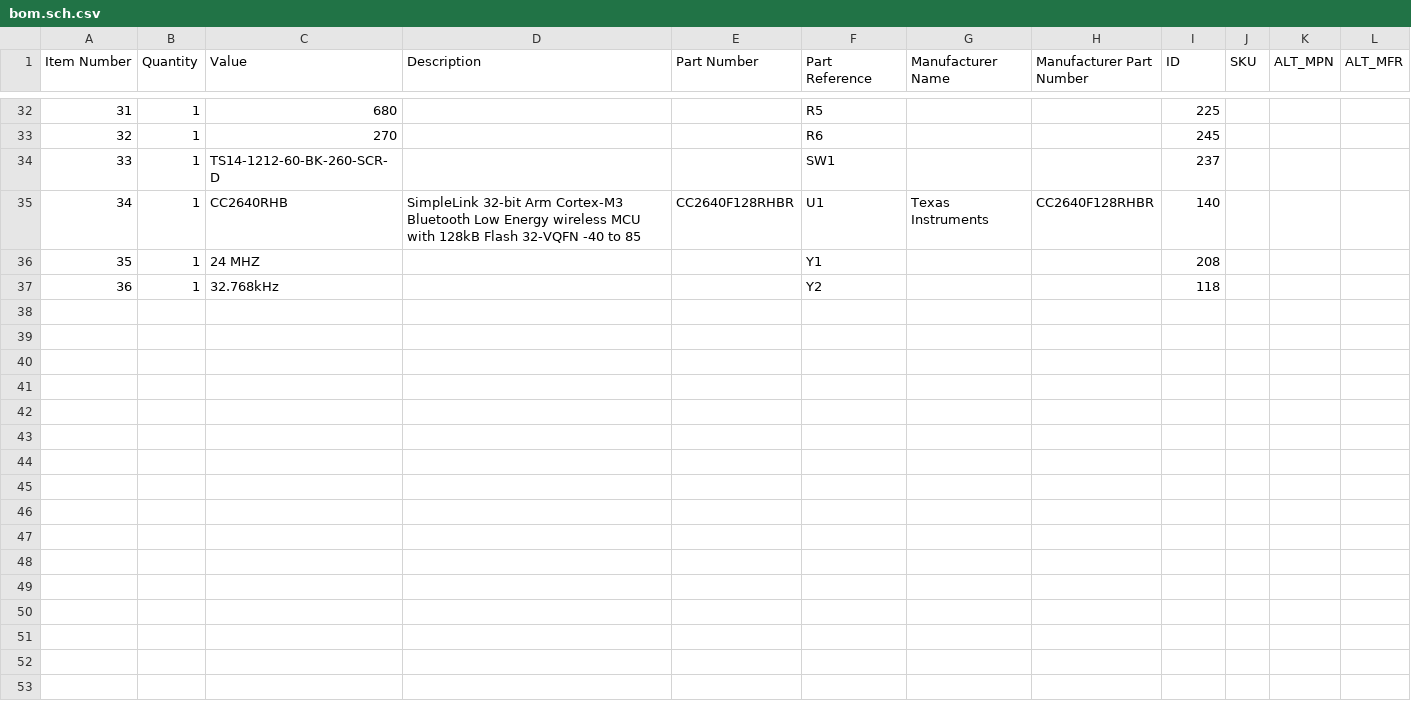
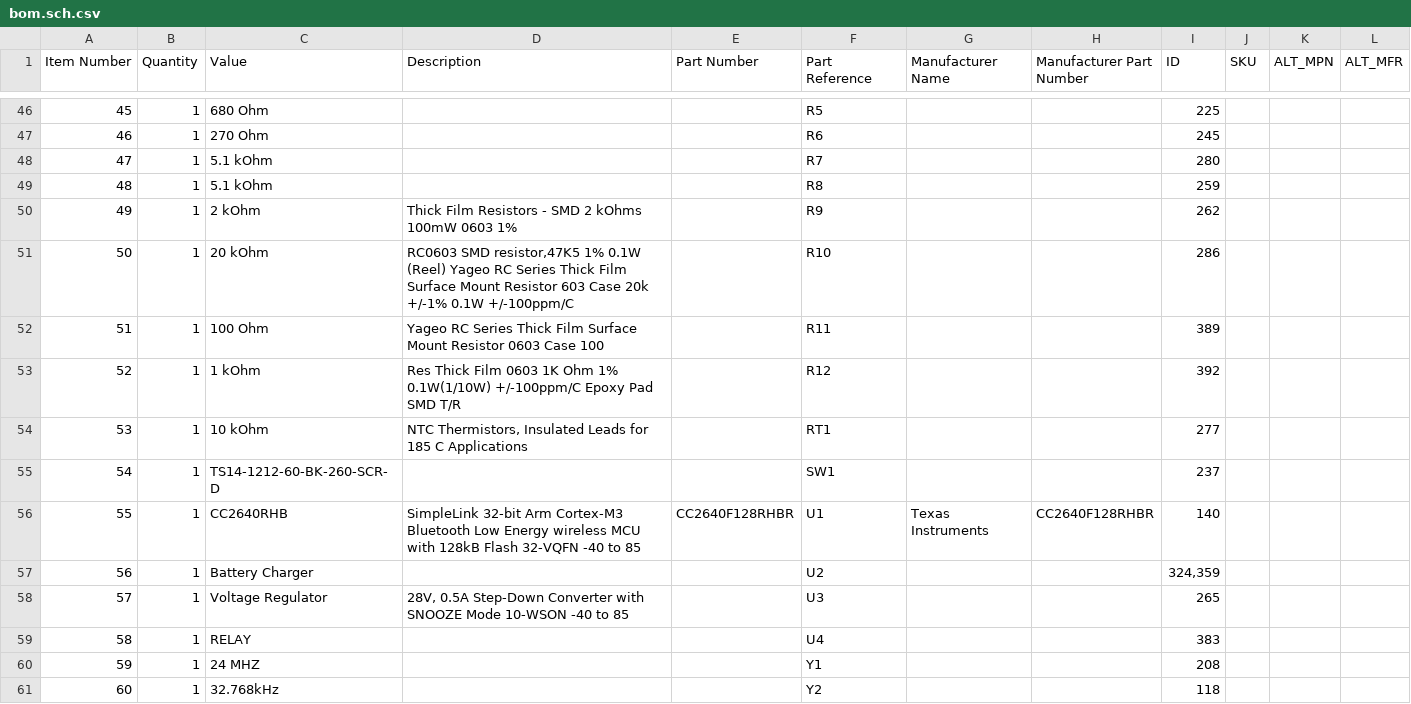
Before and after one commit to andreunifi/Orcad_Backup, a CSV file: Orcad_Workspace/workspace/projects/moisturesensor/so1l_output/bom.sch.csv, drawn as a sheet; only a part is shown, gaps mark what is left out; addresses are those after the commit; the diff covers the shown part only; the diff names each change by its address in the sheet, - before the commit and + after, or states it on an @@ line.

```diff
--- a/Orcad_Workspace/workspace/projects/moisturesensor/so1l_output/bom.sch.csv
+++ b/Orcad_Workspace/workspace/projects/moisturesensor/so1l_output/bom.sch.csv
@@ column A (Item Number) renumbered from row 24 down @@
-C46 (Value): 680
+C46 (Value): 680 Ohm
-C47 (Value): 270
+C47 (Value): 270 Ohm
+row 48: 47 | 1 | 5.1 kOhm |  |  | R7 |  |  | 280
+row 49: 48 | 1 | 5.1 kOhm |  |  | R8 |  |  | 259
+row 50: 49 | 1 | 2 kOhm | Thick Film Resistors - SMD 2 kOhms 100mW 0603 1% |  | R9 |  |  | 262
+row 51: 50 | 1 | 20 kOhm | RC0603 SMD resistor,47K5 1% 0.1W (Reel) Yageo RC Series Thick Film Surface Mount Resistor 603 Case 20k +/-1% 0.1W +/-100ppm/C |  | R10 |  |  | 286
+row 52: 51 | 1 | 100 Ohm | Yageo RC Series Thick Film Surface Mount Resistor 0603 Case 100 |  | R11 |  |  | 389
+row 53: 52 | 1 | 1 kOhm | Res Thick Film 0603 1K Ohm 1% 0.1W(1/10W) +/-100ppm/C Epoxy Pad SMD T/R |  | R12 |  |  | 392
+row 54: 53 | 1 | 10 kOhm | NTC Thermistors, Insulated Leads for 185 C Applications |  | RT1 |  |  | 277
+row 57: 56 | 1 | Battery Charger |  |  | U2 |  |  | 324,359
+row 58: 57 | 1 | Voltage Regulator | 28V, 0.5A Step-Down Converter with SNOOZE Mode 10-WSON -40 to 85 |  | U3 |  |  | 265
+row 59: 58 | 1 | RELAY |  |  | U4 |  |  | 383
```
Also changed, not shown: 14 added rows and 3 edited cells elsewhere in this file, 16 other files.
